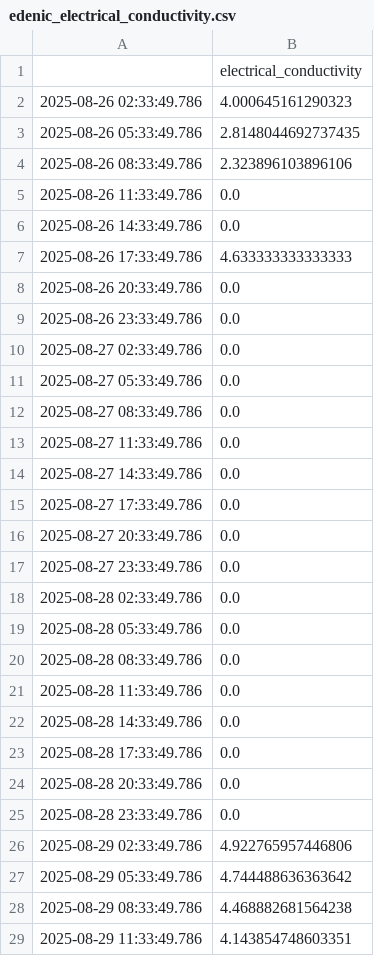
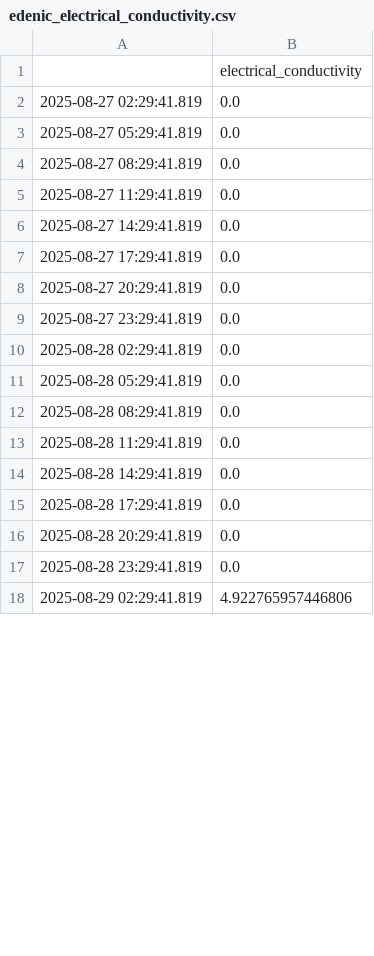
Before and after one commit to jwongcyy/iot-grafana, a CSV file: edenic_electrical_conductivity.csv, drawn as a sheet; only a part is shown; the diff covers the shown part only.

```diff
--- a/edenic_electrical_conductivity.csv
+++ b/edenic_electrical_conductivity.csv
@@ -1,29 +1,18 @@
 ,electrical_conductivity
-2025-08-26 02:33:49.786,4.000645161290323
-2025-08-26 05:33:49.786,2.8148044692737435
-2025-08-26 08:33:49.786,2.323896103896106
-2025-08-26 11:33:49.786,0.0
-2025-08-26 14:33:49.786,0.0
-2025-08-26 17:33:49.786,4.633333333333333
-2025-08-26 20:33:49.786,0.0
-2025-08-26 23:33:49.786,0.0
-2025-08-27 02:33:49.786,0.0
-2025-08-27 05:33:49.786,0.0
-2025-08-27 08:33:49.786,0.0
-2025-08-27 11:33:49.786,0.0
-2025-08-27 14:33:49.786,0.0
-2025-08-27 17:33:49.786,0.0
-2025-08-27 20:33:49.786,0.0
-2025-08-27 23:33:49.786,0.0
-2025-08-28 02:33:49.786,0.0
-2025-08-28 05:33:49.786,0.0
-2025-08-28 08:33:49.786,0.0
-2025-08-28 11:33:49.786,0.0
-2025-08-28 14:33:49.786,0.0
-2025-08-28 17:33:49.786,0.0
-2025-08-28 20:33:49.786,0.0
-2025-08-28 23:33:49.786,0.0
-2025-08-29 02:33:49.786,4.922765957446806
-2025-08-29 05:33:49.786,4.744488636363642
-2025-08-29 08:33:49.786,4.468882681564238
-2025-08-29 11:33:49.786,4.143854748603351
+2025-08-27 02:29:41.819,0.0
+2025-08-27 05:29:41.819,0.0
+2025-08-27 08:29:41.819,0.0
+2025-08-27 11:29:41.819,0.0
+2025-08-27 14:29:41.819,0.0
+2025-08-27 17:29:41.819,0.0
+2025-08-27 20:29:41.819,0.0
+2025-08-27 23:29:41.819,0.0
+2025-08-28 02:29:41.819,0.0
+2025-08-28 05:29:41.819,0.0
+2025-08-28 08:29:41.819,0.0
+2025-08-28 11:29:41.819,0.0
+2025-08-28 14:29:41.819,0.0
+2025-08-28 17:29:41.819,0.0
+2025-08-28 20:29:41.819,0.0
+2025-08-28 23:29:41.819,0.0
+2025-08-29 02:29:41.819,4.922765957446806
```
Also changed, not shown: 35 added rows, 24 removed rows and 4 edited cells elsewhere in this file, edenic_ph.csv, edenic_temperature.csv.
